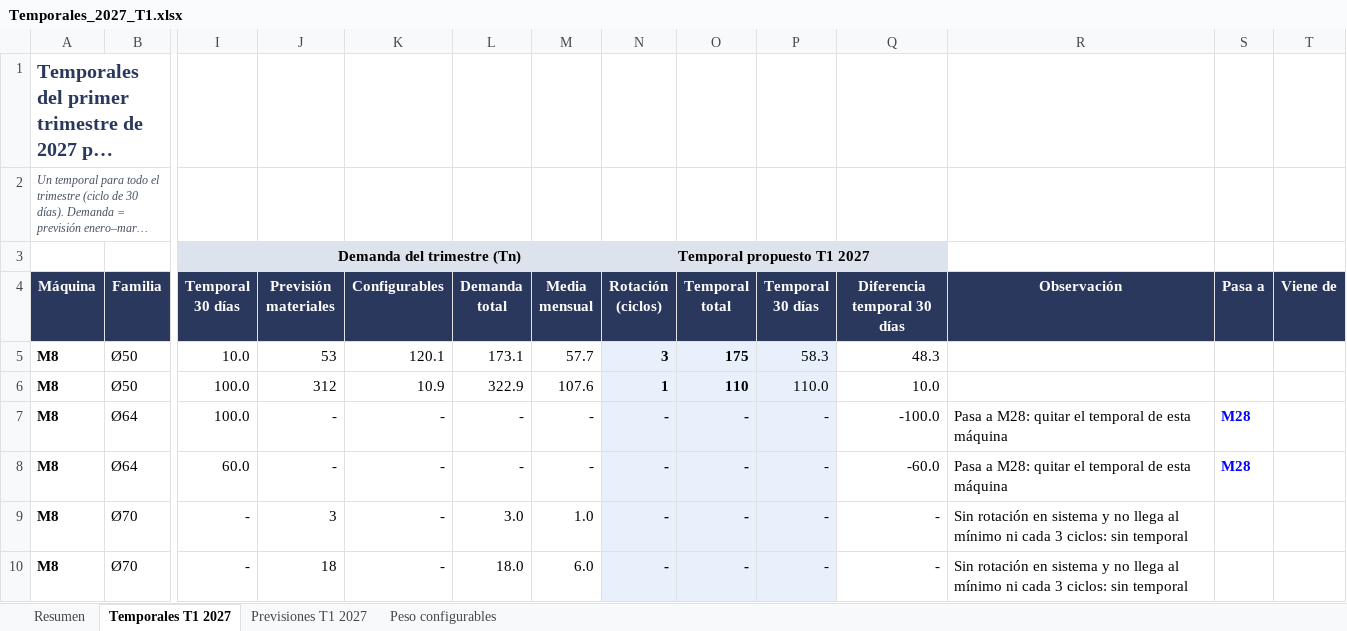
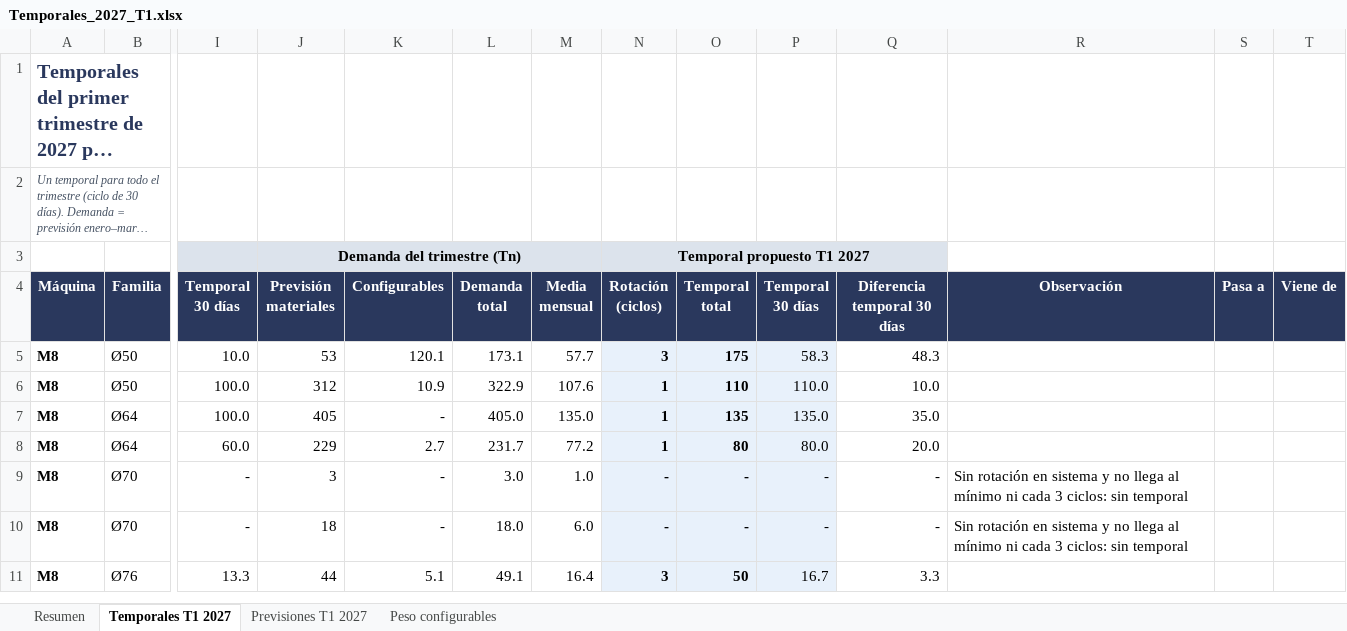
Before and after one commit to Enrique24799/AGSA, an Excel workbook: analisis/Temporales_2027_T1.xlsx, sheet Temporales T1 2027, drawn as a sheet; only a part is shown, gaps mark what is left out; the shorter side is filled out with more unchanged rows; long unchanged cells end in …; values as stored, in another font and other column widths than the file's, no borders; the diff covers the shown part only; the diff names each change by its address in the sheet, - before the commit and + after, or states it on an @@ line.

```diff
--- a/analisis/Temporales_2027_T1.xlsx (sheet Temporales T1 2027)
+++ b/analisis/Temporales_2027_T1.xlsx (sheet Temporales T1 2027)
-J7 (Previsión materiales): -
+J7 (Previsión materiales): 405
-L7 (Demanda total): -
+L7 (Demanda total): 405.0
-M7 (Media mensual): -
+M7 (Media mensual): 135.0
-N7:N8 (Rotación (ciclos)): -
+N7:N8 (Rotación (ciclos)): 1
-O7 (Temporal total): -
+O7 (Temporal total): 135
-P7 (Temporal 30 días): -
+P7 (Temporal 30 días): 135.0
-Q7 (Diferencia temporal 30 días): -100.0
+Q7 (Diferencia temporal 30 días): 35.0
-R7:R8 (Observación): Pasa a M28: quitar el temporal de esta máquina
+R7:R8 (Observación): (empty)
-S7:S8 (Pasa a): M28
+S7:S8 (Pasa a): (empty)
-J8 (Previsión materiales): -
+J8 (Previsión materiales): 229
-K8 (Configurables): -
+K8 (Configurables): 2.7
-L8 (Demanda total): -
+L8 (Demanda total): 231.7
-M8 (Media mensual): -
+M8 (Media mensual): 77.2
-O8 (Temporal total): -
+O8 (Temporal total): 80
-P8 (Temporal 30 días): -
+P8 (Temporal 30 días): 80.0
-Q8 (Diferencia temporal 30 días): -60.0
+Q8 (Diferencia temporal 30 días): 20.0
```
Also changed, not shown: 17 edited cells elsewhere in this sheet, sheet Previsiones T1 2027, sheet Resumen, formulas that keep their value.
